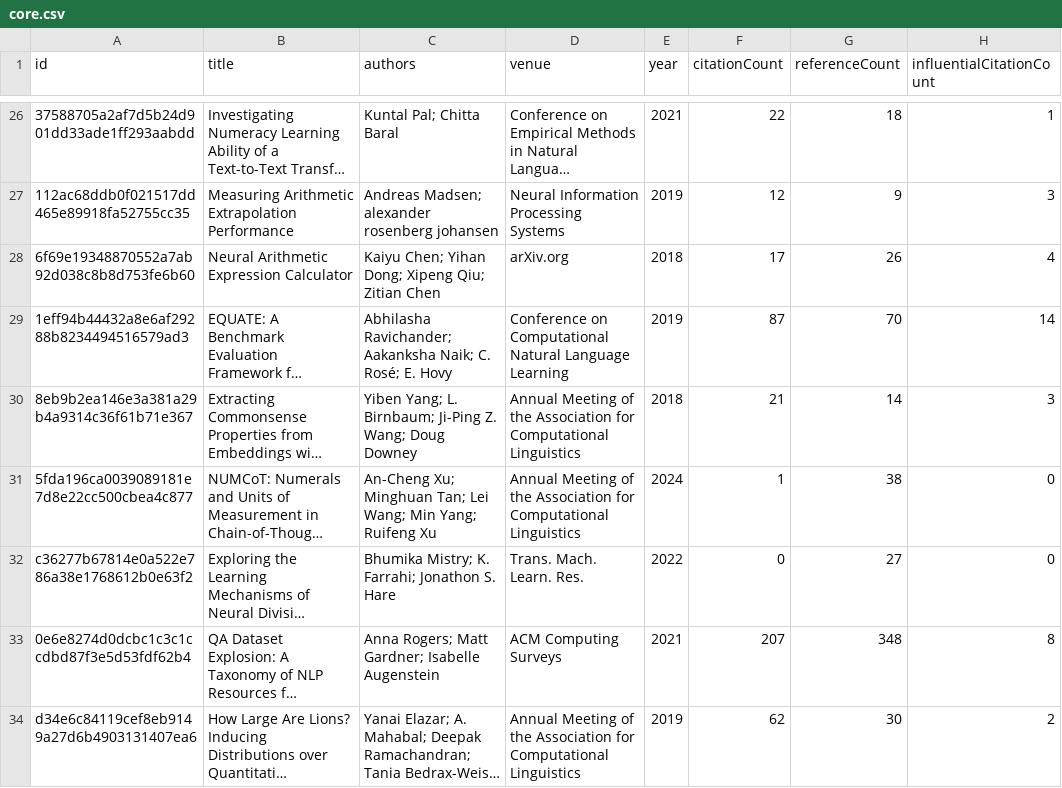
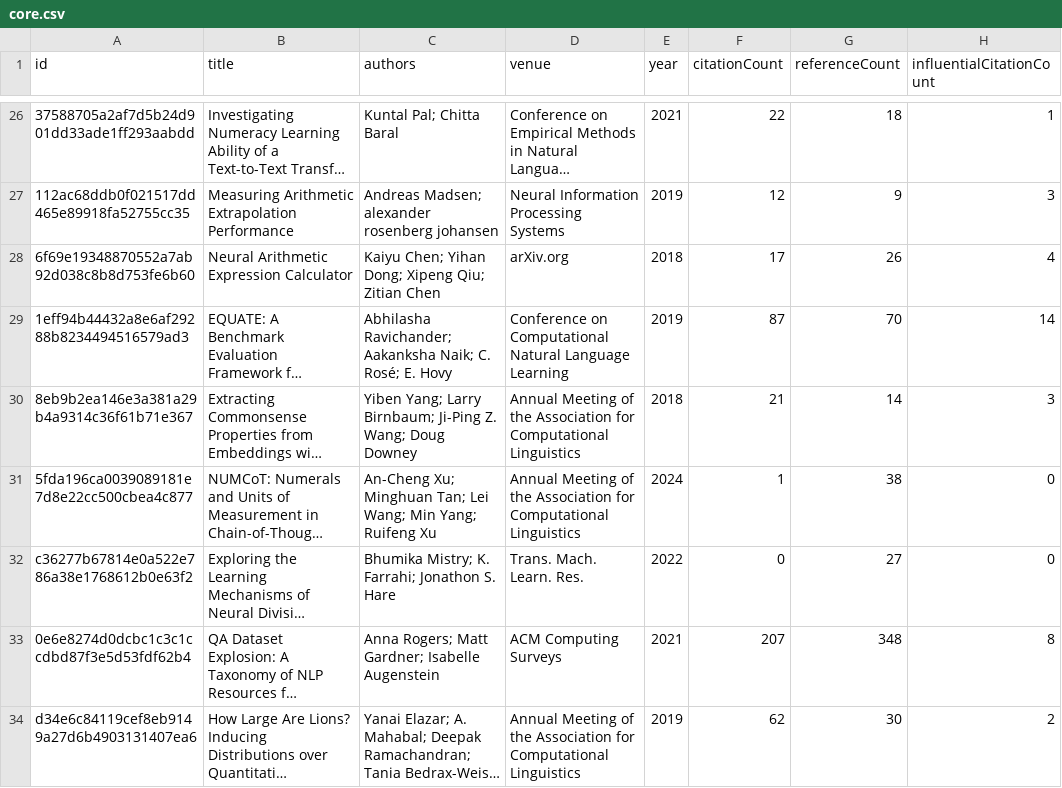
Before and after one commit to avijit-thawani/numeracy-in-nlp, a CSV file: data/core.csv, drawn as a sheet; only a part is shown, gaps mark what is left out; long unchanged cells end in …; the diff covers the shown part only; the diff names each change by its address in the sheet, - before the commit and + after, or states it on an @@ line.

```diff
--- a/data/core.csv
+++ b/data/core.csv
-C30 (authors): Yiben Yang; L. Birnbaum; Ji-Ping…
+C30 (authors): Yiben Yang; Larry Birnbaum; Ji-Ping…
```
Also changed, not shown: 14 edited cells elsewhere in this file, 12 other files.
